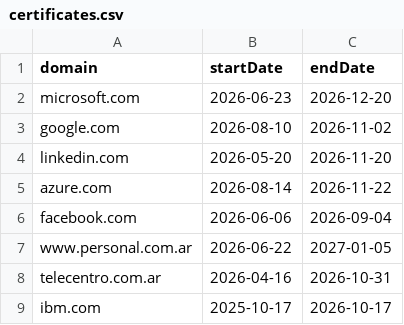
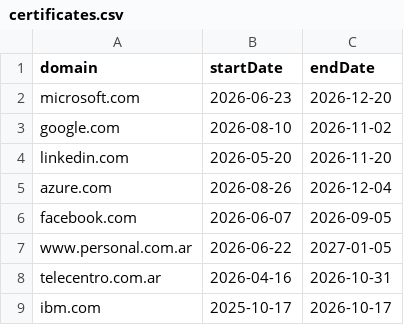
Before and after one commit to wlamagna/AzureAccess, a CSV file: certificates.csv, drawn as a sheet.

Commit message:
new certificates file

```diff
--- a/certificates.csv
+++ b/certificates.csv
@@ -4,4 +4,4 @@ google.com,2026-08-10,2026-11-02
 linkedin.com,2026-05-20,2026-11-20
-azure.com,2026-08-14,2026-11-22
-facebook.com,2026-06-06,2026-09-04
+azure.com,2026-08-26,2026-12-04
+facebook.com,2026-06-07,2026-09-05
 www.personal.com.ar,2026-06-22,2027-01-05
```
